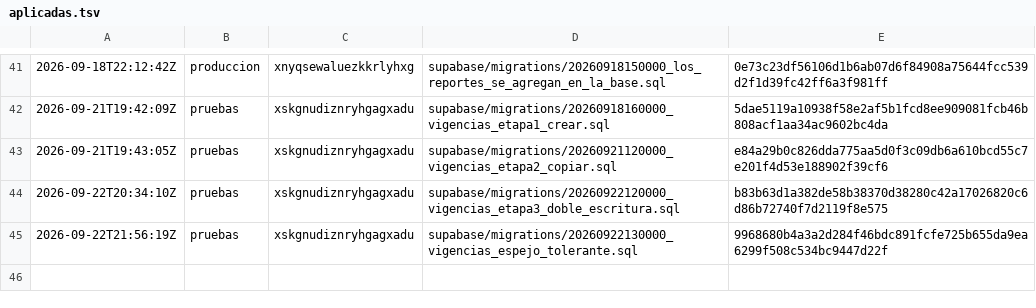
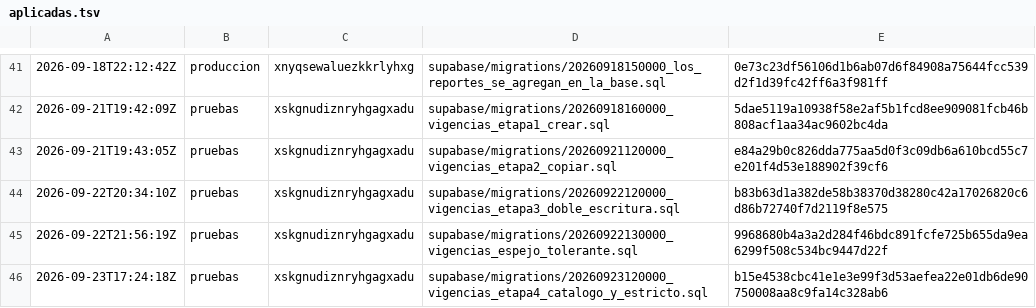
Before and after one commit to papelezz-cpu/Flotaapp, a TSV file: supabase/aplicadas.tsv, drawn as a sheet; only a part is shown, gaps mark what is left out.

```diff
--- a/supabase/aplicadas.tsv
+++ b/supabase/aplicadas.tsv
@@ -45 +45,2 @@
 2026-09-22T21:56:19Z	pruebas	xskgnudiznryhgagxadu	supabase/migrations/20260922130000_vigencias_espejo_tolerante.sql	9968680b4a3a2d284f46bdc891fcfe725b655da9ea6299f508c534bc9447d22f
+2026-09-23T17:24:18Z	pruebas	xskgnudiznryhgagxadu	supabase/migrations/20260923120000_vigencias_etapa4_catalogo_y_estricto.sql	b15e4538cbc41e1e3e99f3d53aefea22e01db6de90750008aa8c9fa14c328ab6
```
Also changed, not shown: 5 other files.
